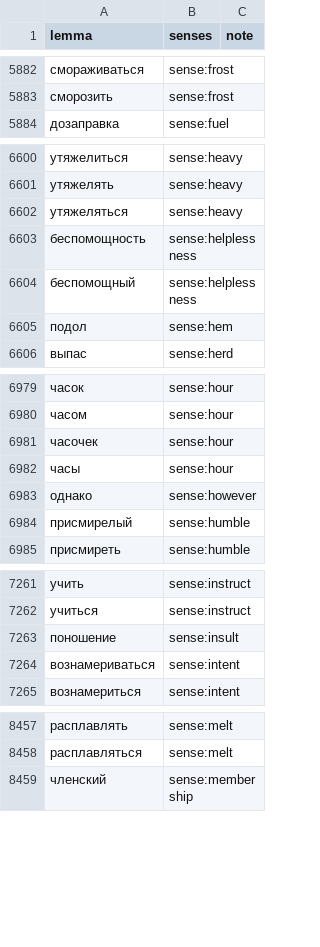
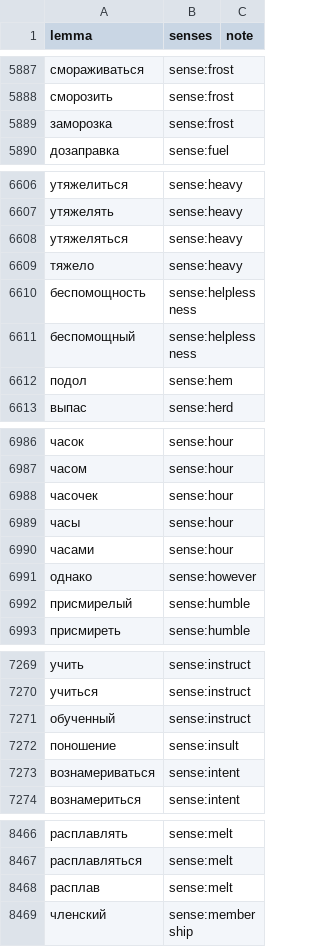
Before and after one commit to andrewgark/interoves_django, a TSV file: games/puzzles/censorly/lexical/data/sense_assignments.tsv, drawn as a sheet; only a part is shown, gaps mark what is left out; the diff covers the shown part only.

```diff
--- a/games/puzzles/censorly/lexical/data/sense_assignments.tsv
+++ b/games/puzzles/censorly/lexical/data/sense_assignments.tsv
@@ -5883,2 +5888,3 @@ lemma	senses	note
 сморозить	sense:frost	
+заморозка	sense:frost	
 дозаправка	sense:fuel	
@@ -6602,2 +6608,3 @@ lemma	senses	note
 утяжеляться	sense:heavy	
+тяжело	sense:heavy	
 беспомощность	sense:helplessness	
@@ -6982,2 +6989,3 @@ lemma	senses	note
 часы	sense:hour	
+часами	sense:hour	
 однако	sense:however	
@@ -7262,2 +7270,3 @@ lemma	senses	note
 учиться	sense:instruct	
+обученный	sense:instruct	
 поношение	sense:insult	
@@ -8458,2 +8467,3 @@ lemma	senses	note
 расплавляться	sense:melt	
+расплав	sense:melt	
 членский	sense:membership	
```
Also changed, not shown: 37 added rows elsewhere in this file, 1 other file.
